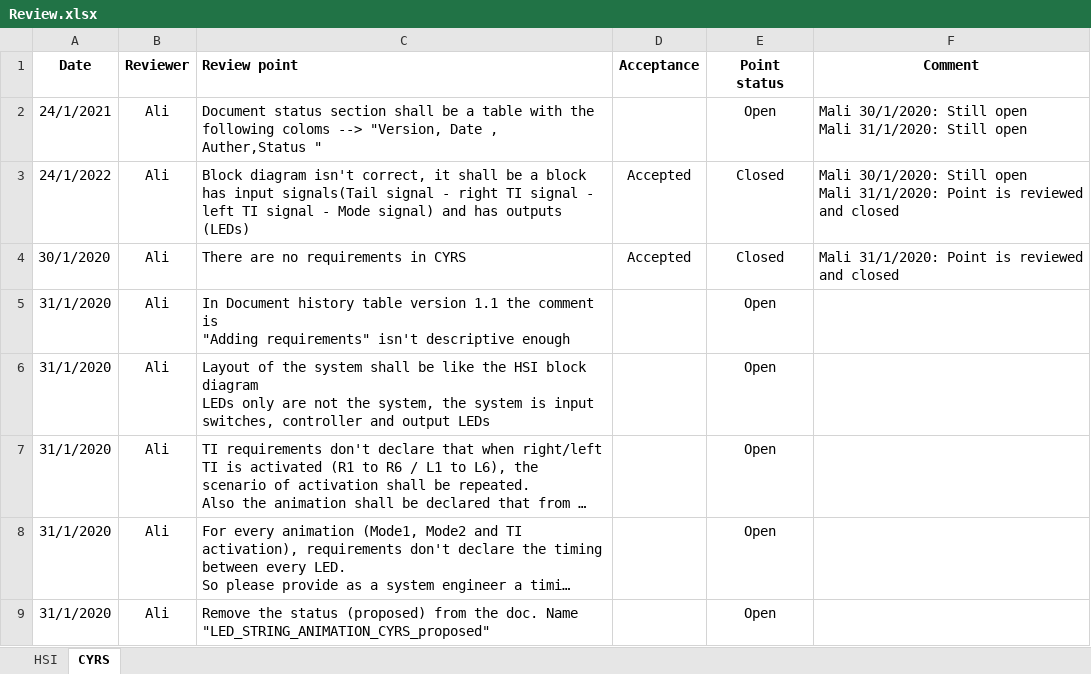
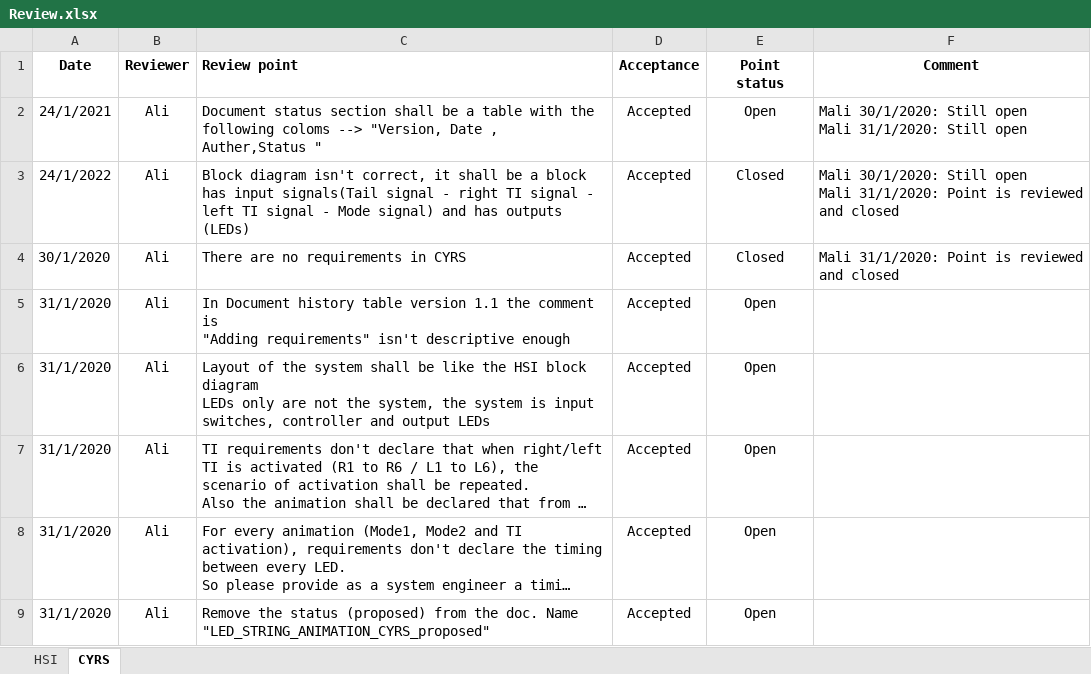
Before and after one commit to cipher93/FirstSWRepo, an Excel workbook: Input Documents/Review.xlsx, sheet CYRS, drawn as a sheet; long unchanged cells end in …; values as stored, in another font and other column widths than the file's, no borders; conditional formats not drawn; the diff names each change by its address in the sheet, - before the commit and + after, or states it on an @@ line.

Commit message:
Updated version of HSI, Review and SIQ, as well as the RTM itself

```diff
--- a/Input Documents/Review.xlsx (sheet CYRS)
+++ b/Input Documents/Review.xlsx (sheet CYRS)
-D2 (Acceptance): (empty)
+D2 (Acceptance): Accepted
-D5:D9 (Acceptance): (empty)
+D5:D9 (Acceptance): Accepted
```
Also changed, not shown: Input Documents/RTM.xlsx, 2 other files.
